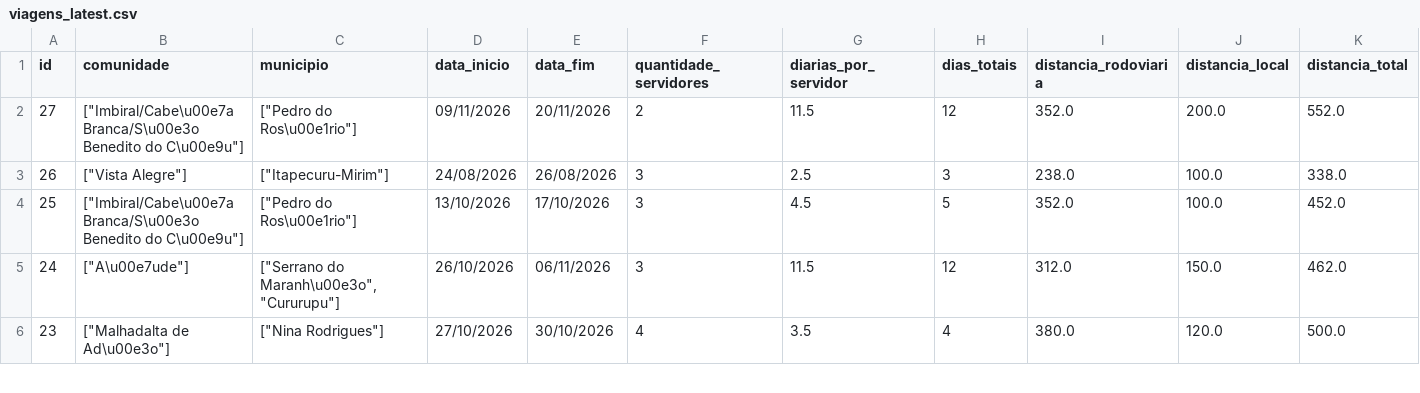
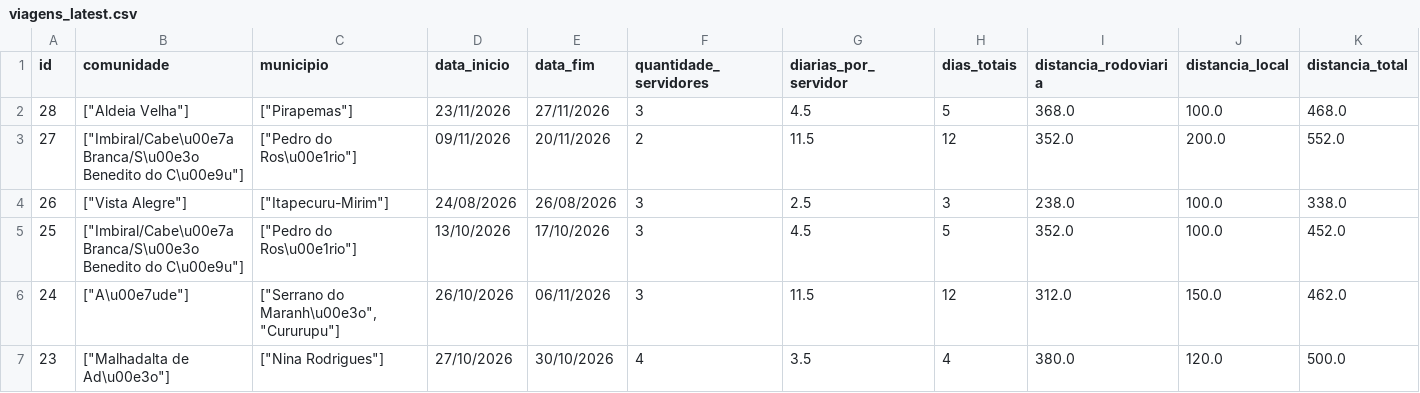
Before and after one commit to michaeljmcardoso/Quilombo-Viagens-master, a CSV file: dados/viagens_latest.csv, drawn as a sheet; only a part is shown; rows hold the shown columns only; the diff names each change by its address in the sheet, - before the commit and + after, or states it on an @@ line.

Commit message:
📝 Nova viagem cadastrada - Aldeia Velha - 14/10/2026 20:22:11

```diff
--- a/dados/viagens_latest.csv
+++ b/dados/viagens_latest.csv
+row 2: 28 | ["Aldeia Velha"] | ["Pirapemas"] | 23/11/2026 | 27/11/2026 | 3 | 4.5 | 5 | 368.0 | 100.0 | 468.0
```
Also changed, not shown: 2 other files.
